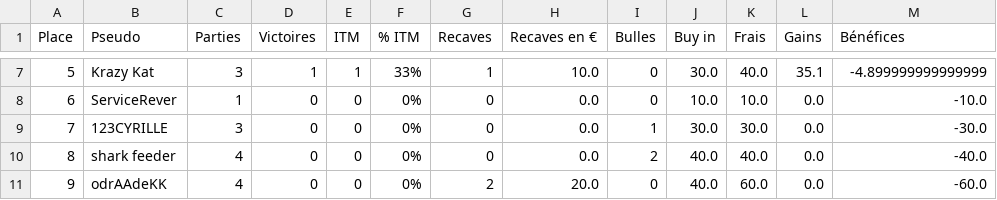
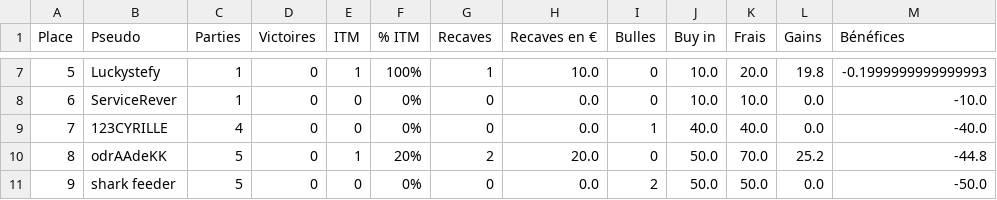
Before and after one commit to OdrAAdeKK/coronamax-public, a CSV file: data/latest_master.csv, drawn as a sheet; only a part is shown, gaps mark what is left out; the diff covers the shown part only.

```diff
--- a/data/latest_master.csv
+++ b/data/latest_master.csv
@@ -7,5 +7,5 @@ Place,Pseudo,Parties,Victoires,ITM,% ITM,Recaves,Recaves en €,Bulles,Buy in,Fr
-5,Krazy Kat,3,1,1,33%,1,10.0,0,30.0,40.0,35.1,-4.899999999999999
+5,Luckystefy,1,0,1,100%,1,10.0,0,10.0,20.0,19.8,-0.1999999999999993
 6,ServiceRever,1,0,0,0%,0,0.0,0,10.0,10.0,0.0,-10.0
-7,123CYRILLE,3,0,0,0%,0,0.0,1,30.0,30.0,0.0,-30.0
-8,shark feeder,4,0,0,0%,0,0.0,2,40.0,40.0,0.0,-40.0
-9,odrAAdeKK,4,0,0,0%,2,20.0,0,40.0,60.0,0.0,-60.0
+7,123CYRILLE,4,0,0,0%,0,0.0,1,40.0,40.0,0.0,-40.0
+8,odrAAdeKK,5,0,1,20%,2,20.0,0,50.0,70.0,25.2,-44.8
+9,shark feeder,5,0,0,0%,0,0.0,2,50.0,50.0,0.0,-50.0
```
Also changed, not shown: 32 edited cells elsewhere in this file, data/journal.csv, data/points_table.csv, 6 other files.
